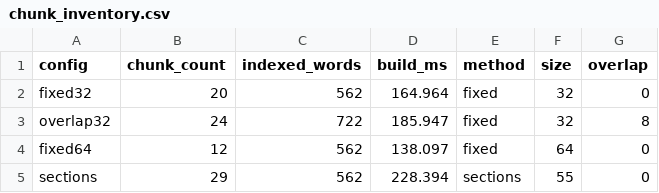
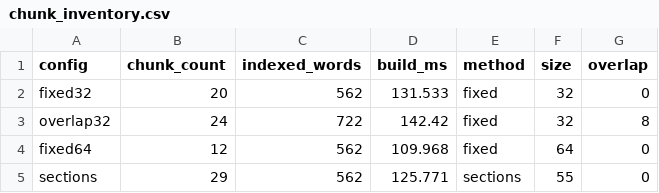
Before and after one commit to veeloflash/week-28, a CSV file: Week28_Engineering/results/chunk_inventory.csv, drawn as a sheet.

```diff
--- a/Week28_Engineering/results/chunk_inventory.csv
+++ b/Week28_Engineering/results/chunk_inventory.csv
@@ -1,5 +1,5 @@
 config,chunk_count,indexed_words,build_ms,method,size,overlap
-fixed32,20,562,164.964,fixed,32,0
-overlap32,24,722,185.947,fixed,32,8
-fixed64,12,562,138.097,fixed,64,0
-sections,29,562,228.394,sections,55,0
+fixed32,20,562,131.533,fixed,32,0
+overlap32,24,722,142.42,fixed,32,8
+fixed64,12,562,109.968,fixed,64,0
+sections,29,562,125.771,sections,55,0
```
Also changed, not shown: Week28_Engineering/results/benchmark.csv, Week28_Engineering/results/chunk_comparison.csv, 45 other files.
